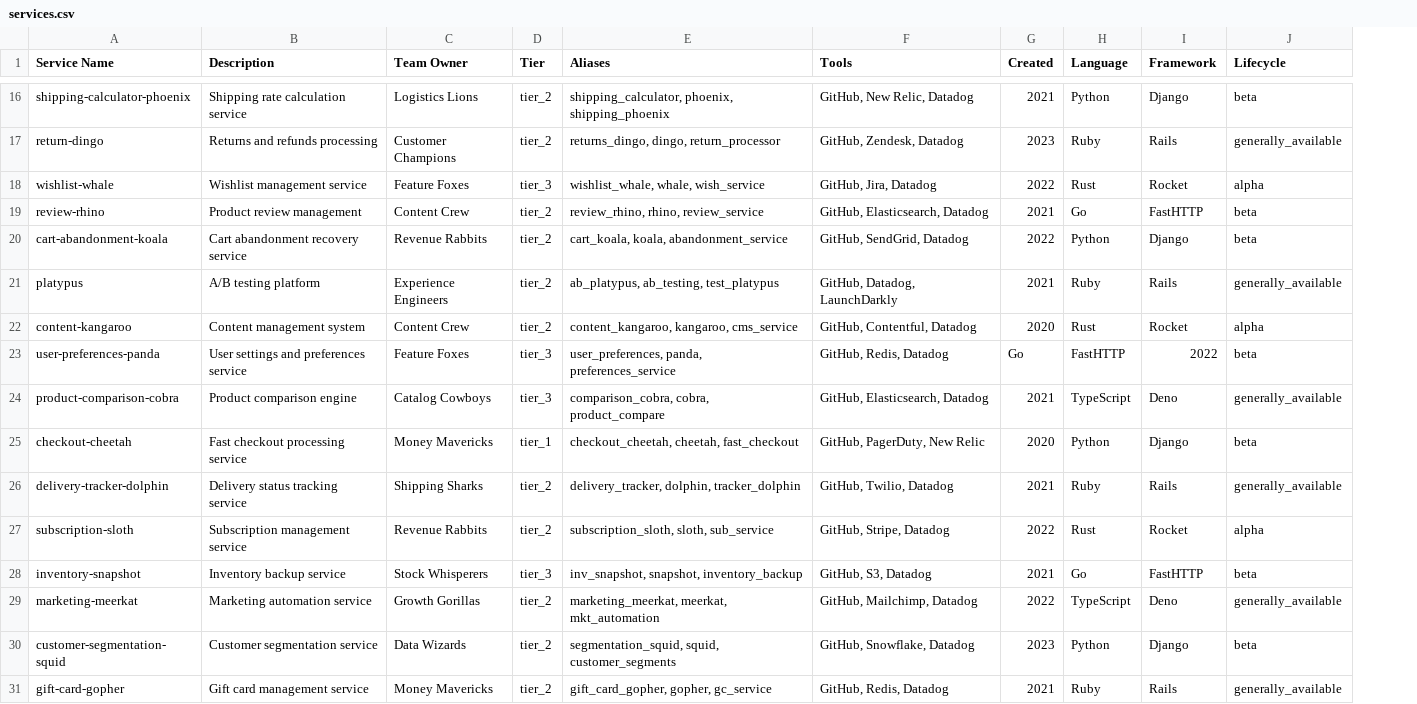
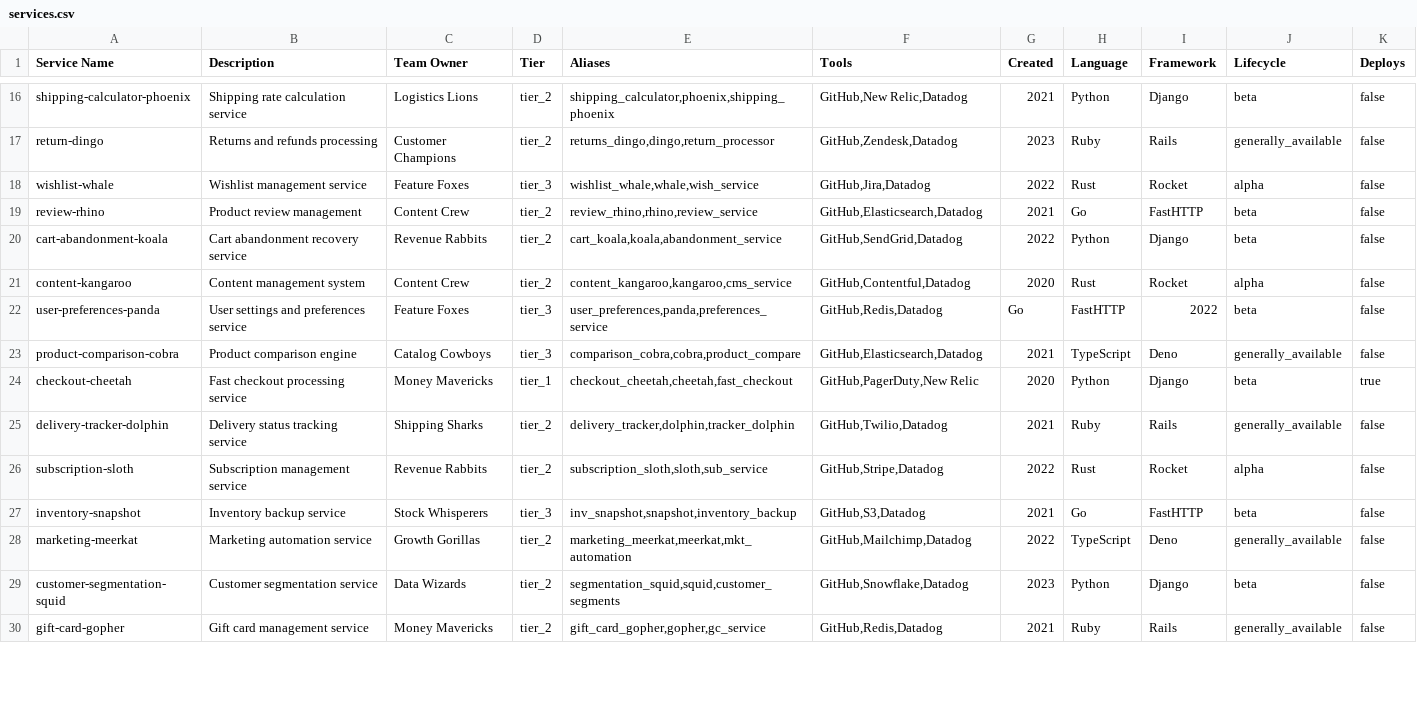
Before and after one commit to OpsLevel/terraform-opslevel-modules, a CSV file: modules/demo_account/services.csv, drawn as a sheet; only a part is shown, gaps mark what is left out; removed rows and columns are numbered as before the commit, all else as after; the diff covers the shown part only; the diff names each change by its address in the sheet, - before the commit and + after, or states it on an @@ line.

```diff
--- a/modules/demo_account/services.csv
+++ b/modules/demo_account/services.csv
+column K (Deploys), rows 16-30: false | false | false | false | false | false | false | false | true | false | false | false | false | false | false
-E16 (Aliases): shipping_calculator, phoenix, shipping_phoenix
+E16 (Aliases): shipping_calculator,phoenix,shipping_phoenix
-F16 (Tools): GitHub, New Relic, Datadog
+F16 (Tools): GitHub,New Relic,Datadog
-E17 (Aliases): returns_dingo, dingo, return_processor
+E17 (Aliases): returns_dingo,dingo,return_processor
-F17 (Tools): GitHub, Zendesk, Datadog
+F17 (Tools): GitHub,Zendesk,Datadog
-E18 (Aliases): wishlist_whale, whale, wish_service
+E18 (Aliases): wishlist_whale,whale,wish_service
-F18 (Tools): GitHub, Jira, Datadog
+F18 (Tools): GitHub,Jira,Datadog
-E19 (Aliases): review_rhino, rhino, review_service
+E19 (Aliases): review_rhino,rhino,review_service
-F19 (Tools): GitHub, Elasticsearch, Datadog
+F19 (Tools): GitHub,Elasticsearch,Datadog
-E20 (Aliases): cart_koala, koala, abandonment_service
+E20 (Aliases): cart_koala,koala,abandonment_service
-F20 (Tools): GitHub, SendGrid, Datadog
+F20 (Tools): GitHub,SendGrid,Datadog
-row 21: platypus | A/B testing platform | Experience Engineers | tier_2 | ab_platypus, ab_testing, test_platypus | GitHub, Datadog, LaunchDarkly | 2021 | Ruby | Rails | generally_available
-E21 (Aliases): content_kangaroo, kangaroo, cms_service
+E21 (Aliases): content_kangaroo,kangaroo,cms_service
-F21 (Tools): GitHub, Contentful, Datadog
+F21 (Tools): GitHub,Contentful,Datadog
-E22 (Aliases): user_preferences, panda, preferences_service
+E22 (Aliases): user_preferences,panda,preferences_service
-F22 (Tools): GitHub, Redis, Datadog
+F22 (Tools): GitHub,Redis,Datadog
-E23 (Aliases): comparison_cobra, cobra, product_compare
+E23 (Aliases): comparison_cobra,cobra,product_compare
-F23 (Tools): GitHub, Elasticsearch, Datadog
+F23 (Tools): GitHub,Elasticsearch,Datadog
-E24 (Aliases): checkout_cheetah, cheetah, fast_checkout
+E24 (Aliases): checkout_cheetah,cheetah,fast_checkout
-F24 (Tools): GitHub, PagerDuty, New Relic
+F24 (Tools): GitHub,PagerDuty,New Relic
-E25 (Aliases): delivery_tracker, dolphin, tracker_dolphin
+E25 (Aliases): delivery_tracker,dolphin,tracker_dolphin
-F25 (Tools): GitHub, Twilio, Datadog
+F25 (Tools): GitHub,Twilio,Datadog
-E26 (Aliases): subscription_sloth, sloth, sub_service
+E26 (Aliases): subscription_sloth,sloth,sub_service
-F26 (Tools): GitHub, Stripe, Datadog
+F26 (Tools): GitHub,Stripe,Datadog
-E27 (Aliases): inv_snapshot, snapshot, inventory_backup
+E27 (Aliases): inv_snapshot,snapshot,inventory_backup
-F27 (Tools): GitHub, S3, Datadog
+F27 (Tools): GitHub,S3,Datadog
-E28 (Aliases): marketing_meerkat, meerkat, mkt_automation
+E28 (Aliases): marketing_meerkat,meerkat,mkt_automation
-F28 (Tools): GitHub, Mailchimp, Datadog
+F28 (Tools): GitHub,Mailchimp,Datadog
-E29 (Aliases): segmentation_squid, squid, customer_segments
+E29 (Aliases): segmentation_squid,squid,customer_segments
-F29 (Tools): GitHub, Snowflake, Datadog
+F29 (Tools): GitHub,Snowflake,Datadog
-E30 (Aliases): gift_card_gopher, gopher, gc_service
+E30 (Aliases): gift_card_gopher,gopher,gc_service
-F30 (Tools): GitHub, Redis, Datadog
+F30 (Tools): GitHub,Redis,Datadog
```
Also changed, not shown: 1 removed row and 105 edited cells elsewhere in this file, 2 other files.
